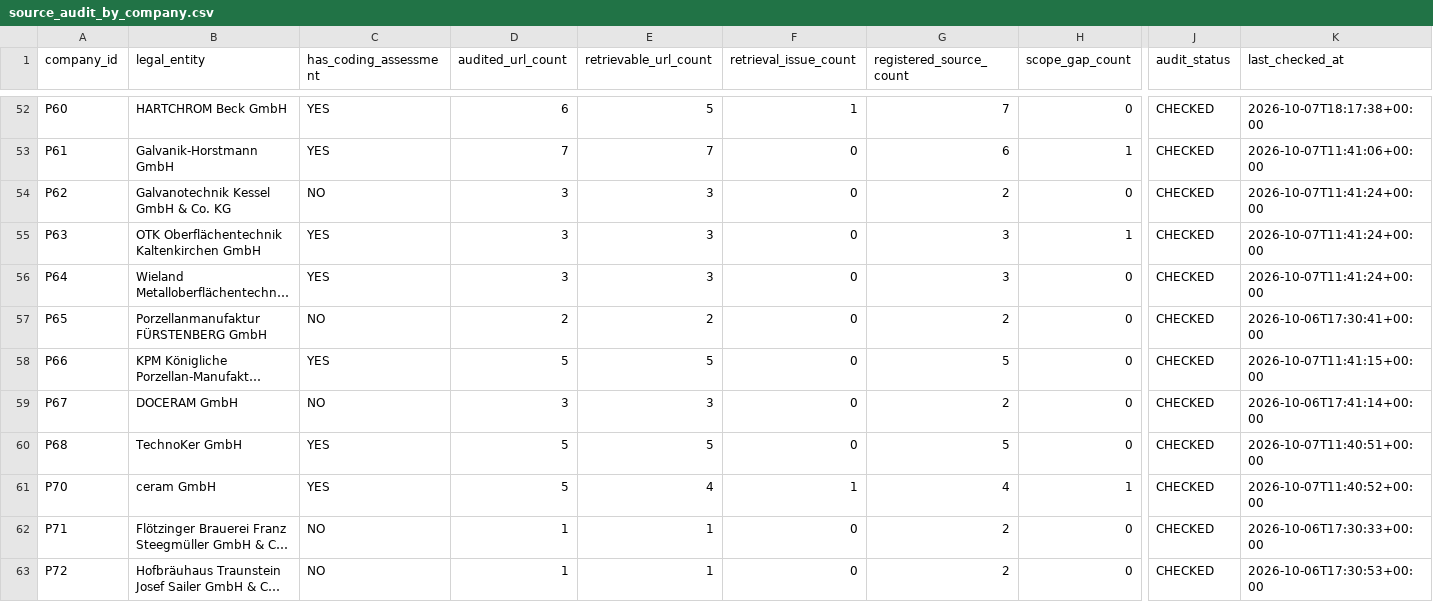
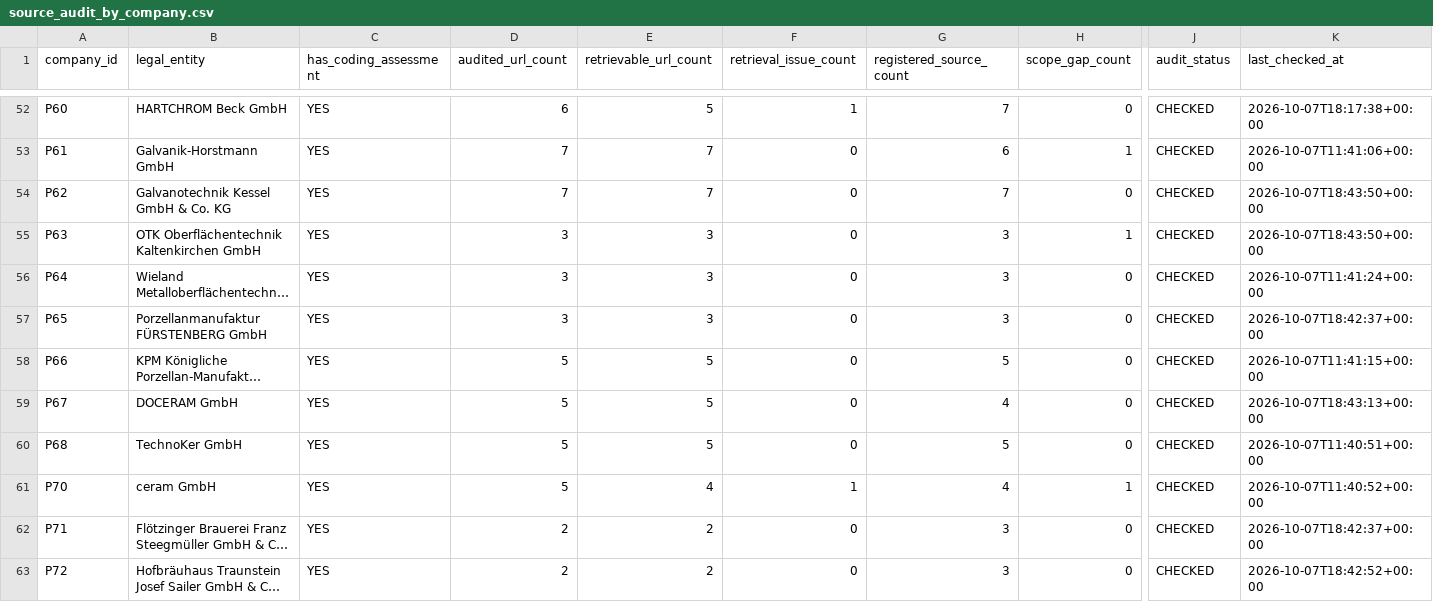
Before and after one commit to AnnaKolisnyk74/sme-etoi, a CSV file: outputs/source_audit_by_company.csv, drawn as a sheet; only a part is shown, gaps mark what is left out; long unchanged cells end in …; the diff covers the shown part only; the diff names each change by its address in the sheet, - before the commit and + after, or states it on an @@ line.

```diff
--- a/outputs/source_audit_by_company.csv
+++ b/outputs/source_audit_by_company.csv
-C54 (has_coding_assessment): NO
+C54 (has_coding_assessment): YES
-D54 (audited_url_count): 3
+D54 (audited_url_count): 7
-E54 (retrievable_url_count): 3
+E54 (retrievable_url_count): 7
-G54 (registered_source_count): 2
+G54 (registered_source_count): 7
-K54:K55 (last_checked_at): 2026-10-07T11:41:24+00:00
+K54:K55 (last_checked_at): 2026-10-07T18:43:50+00:00
-C57 (has_coding_assessment): NO
+C57 (has_coding_assessment): YES
-D57 (audited_url_count): 2
+D57 (audited_url_count): 3
-E57 (retrievable_url_count): 2
+E57 (retrievable_url_count): 3
-G57 (registered_source_count): 2
+G57 (registered_source_count): 3
-K57 (last_checked_at): 2026-10-06T17:30:41+00:00
+K57 (last_checked_at): 2026-10-07T18:42:37+00:00
-C59 (has_coding_assessment): NO
+C59 (has_coding_assessment): YES
-D59 (audited_url_count): 3
+D59 (audited_url_count): 5
-E59 (retrievable_url_count): 3
+E59 (retrievable_url_count): 5
-G59 (registered_source_count): 2
+G59 (registered_source_count): 4
-K59 (last_checked_at): 2026-10-06T17:41:14+00:00
+K59 (last_checked_at): 2026-10-07T18:43:13+00:00
-C62:C63 (has_coding_assessment): NO
+C62:C63 (has_coding_assessment): YES
-D62:D63 (audited_url_count): 1
+D62:D63 (audited_url_count): 2
-E62:E63 (retrievable_url_count): 1
+E62:E63 (retrievable_url_count): 2
-G62:G63 (registered_source_count): 2
+G62:G63 (registered_source_count): 3
-K62 (last_checked_at): 2026-10-06T17:30:33+00:00
+K62 (last_checked_at): 2026-10-07T18:42:37+00:00
-K63 (last_checked_at): 2026-10-06T17:30:53+00:00
+K63 (last_checked_at): 2026-10-07T18:42:52+00:00
```
Also changed, not shown: 104 edited cells elsewhere in this file, data/company_intelligence.csv, evidence/certificate_register.csv, 56 other files.
